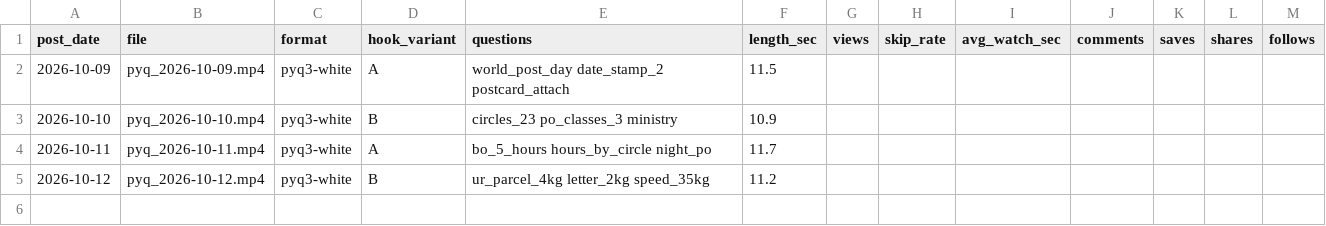
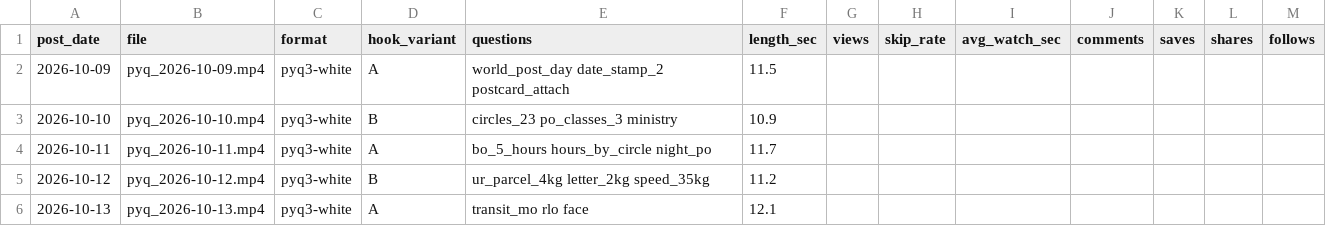
Before and after one commit to r40706876-stack/postal-wala-automation, a CSV file: generated_reels/pyq/experiments.csv, drawn as a sheet.

```diff
--- a/generated_reels/pyq/experiments.csv
+++ b/generated_reels/pyq/experiments.csv
@@ -5 +5,2 @@
 2026-10-12,pyq_2026-10-12.mp4,pyq3-white,B,ur_parcel_4kg letter_2kg speed_35kg,11.2,,,,,,,
+2026-10-13,pyq_2026-10-13.mp4,pyq3-white,A,transit_mo rlo face,12.1,,,,,,,
```
Also changed, not shown: 8 other files.
